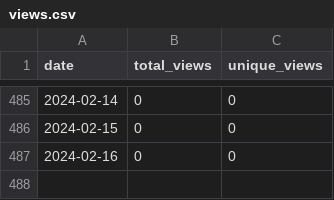
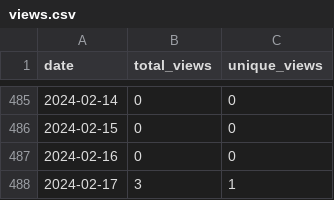
Before and after one commit to merrymitch/COMP3220, a CSV file: .traffic/views.csv, drawn as a sheet; only a part is shown, gaps mark what is left out; the diff names each change by its address in the sheet, - before the commit and + after, or states it on an @@ line.

```diff
--- a/.traffic/views.csv
+++ b/.traffic/views.csv
+row 488: 2024-02-17 | 3 | 1
```
Also changed, not shown: .traffic/clones.csv, 3 other files.
